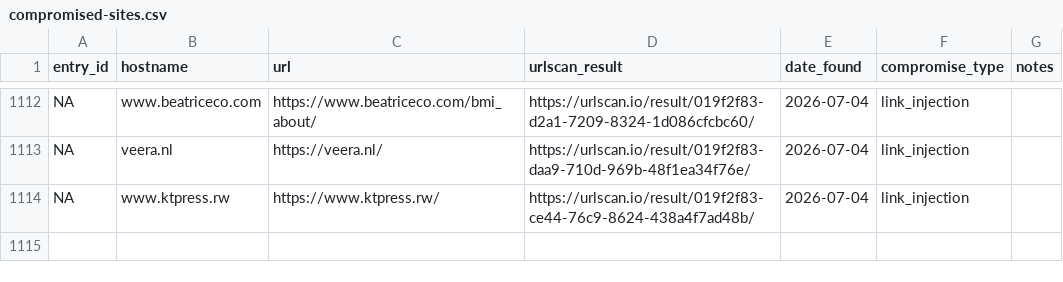
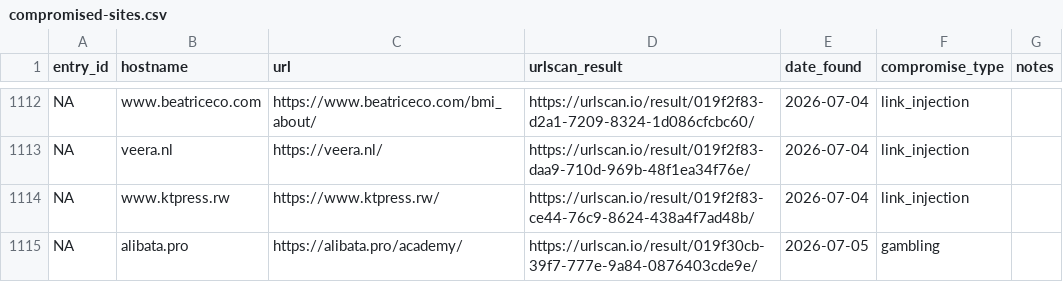
Before and after one commit to battlingamazons/compromised-sites-tracker, a CSV file: compromised-sites.csv, drawn as a sheet; only a part is shown, gaps mark what is left out; the diff names each change by its address in the sheet, - before the commit and + after, or states it on an @@ line.

Commit message:
Update compromised-sites.csv

```diff
--- a/compromised-sites.csv
+++ b/compromised-sites.csv
+row 1115: NA | alibata.pro | https://alibata.pro/academy/ | https://urlscan.io/result/019f30cb-39f7-777e-9a84-0876403cde9e/ | 2026-07-05 | gambling
```
